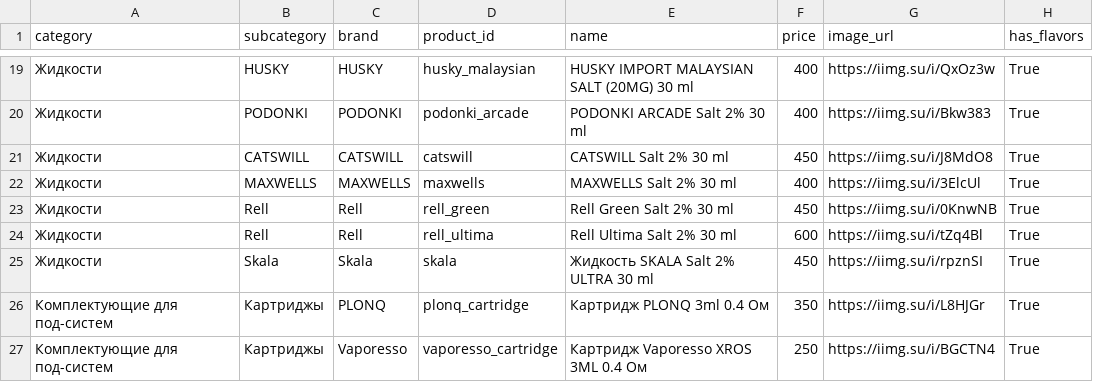
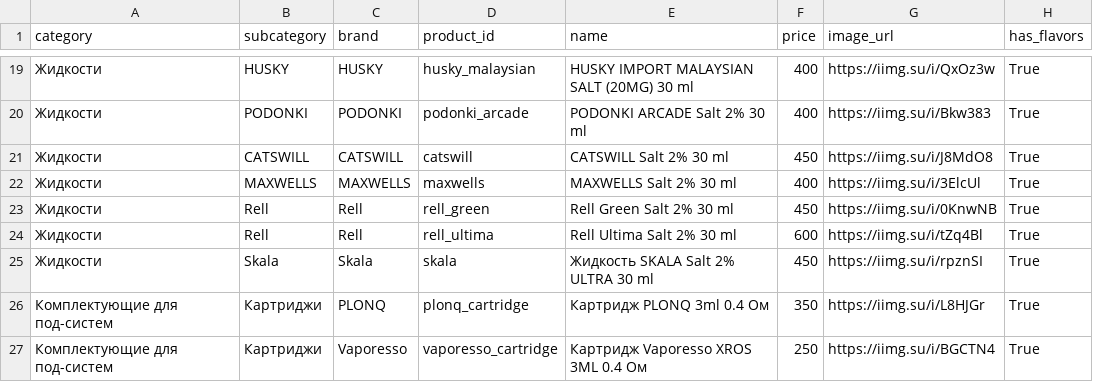
Before and after one commit to malovat21/cloudfm-bot, a CSV file: products.csv, drawn as a sheet; only a part is shown, gaps mark what is left out.

Commit message:
Update products.csv

```diff
--- a/products.csv
+++ b/products.csv
@@ -25,3 +25,3 @@ category,subcategory,brand,product_id,name,price,image_url,has_flavors
 Жидкости,Skala,Skala,skala,"Жидкость SKALA Salt 2% ULTRA 30 ml",450,https://iimg.su/i/rpznSI,True
-Комплектующие для под-систем,Картриджы,PLONQ,plonq_cartridge,"Картридж PLONQ 3ml 0.4 Ом",350,https://iimg.su/i/L8HJGr,True
-Комплектующие для под-систем,Картриджы,Vaporesso,vaporesso_cartridge,"Картридж Vaporesso XROS 3ML 0.4 Ом",250,https://iimg.su/i/BGCTN4,True
+Комплектующие для под-систем,Картриджи,PLONQ,plonq_cartridge,"Картридж PLONQ 3ml 0.4 Ом",350,https://iimg.su/i/L8HJGr,True
+Комплектующие для под-систем,Картриджи,Vaporesso,vaporesso_cartridge,"Картридж Vaporesso XROS 3ML 0.4 Ом",250,https://iimg.su/i/BGCTN4,True
```
